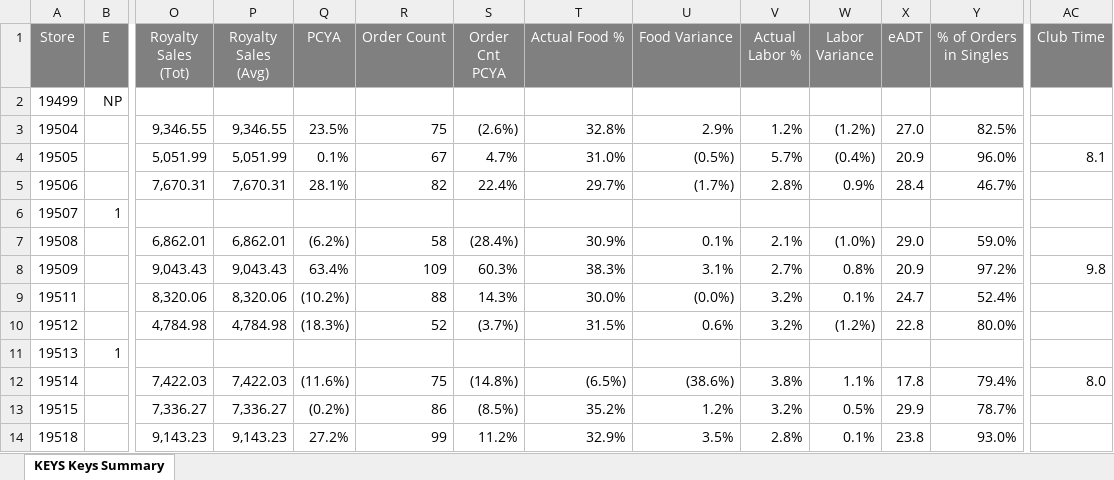
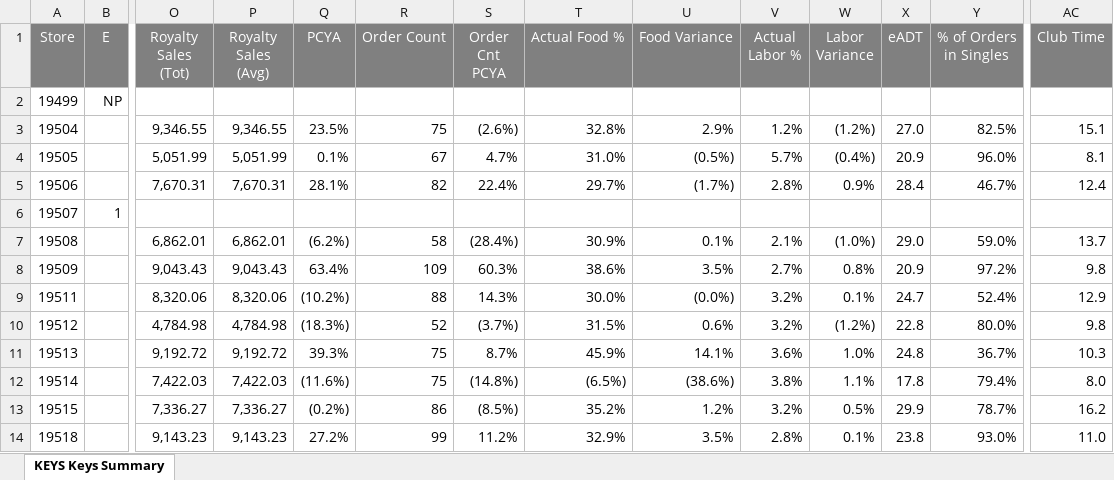
Before and after one commit to murilosporto-cpu/adt-extr-exceptions, an Excel workbook: dados_all_stores/Keys Summary - All Stores (Stores) (2026-10-29).xlsx, sheet KEYS Keys Summary, drawn as a sheet; only a part is shown, gaps mark what is left out; values as stored, in another font and other column widths than the file's, no borders; the diff covers the shown part only; the diff names each change by its address in the sheet, - before the commit and + after, or states it on an @@ line.

```diff
--- a/dados_all_stores/Keys Summary - All Stores (Stores) (2026-10-29).xlsx (sheet KEYS Keys Summary)
+++ b/dados_all_stores/Keys Summary - All Stores (Stores) (2026-10-29).xlsx (sheet KEYS Keys Summary)
-AC3 (Club Time): (empty)
+AC3 (Club Time): 15.1
-AC5 (Club Time): (empty)
+AC5 (Club Time): 12.4
-AC7 (Club Time): (empty)
+AC7 (Club Time): 13.7
-T8 (Actual Food %): 38.3%
+T8 (Actual Food %): 38.6%
-U8 (Food Variance): 3.1%
+U8 (Food Variance): 3.5%
-AC9 (Club Time): (empty)
+AC9 (Club Time): 12.9
-AC10 (Club Time): (empty)
+AC10 (Club Time): 9.8
-B11 (E): 1
+B11 (E): (empty)
-O11 (Royalty Sales (Tot)): (empty)
+O11 (Royalty Sales (Tot)): 9,192.72
-P11 (Royalty Sales (Avg)): (empty)
+P11 (Royalty Sales (Avg)): 9,192.72
-Q11 (PCYA): (empty)
+Q11 (PCYA): 39.3%
-R11 (Order Count): (empty)
+R11 (Order Count): 75
-S11 (Order Cnt PCYA): (empty)
+S11 (Order Cnt PCYA): 8.7%
-T11 (Actual Food %): (empty)
+T11 (Actual Food %): 45.9%
-U11 (Food Variance): (empty)
+U11 (Food Variance): 14.1%
-V11 (Actual Labor %): (empty)
+V11 (Actual Labor %): 3.6%
-W11 (Labor Variance): (empty)
+W11 (Labor Variance): 1.0%
-X11 (eADT): (empty)
+X11 (eADT): 24.8
-Y11 (% of Orders in Singles): (empty)
+Y11 (% of Orders in Singles): 36.7%
-AC11 (Club Time): (empty)
+AC11 (Club Time): 10.3
-AC13 (Club Time): (empty)
+AC13 (Club Time): 16.2
-AC14 (Club Time): (empty)
+AC14 (Club Time): 11.0
```
Also changed, not shown: 1 added row, 1 removed row and 736 edited cells elsewhere in this sheet, dados_all_stores/KEYS Service Exceptions - All Stores (Stores) (2026-10-28).xlsx, dados_all_stores/KEYS Service Exceptions - All Stores (Stores) (2026-10-29).xlsx, 31 other files.
